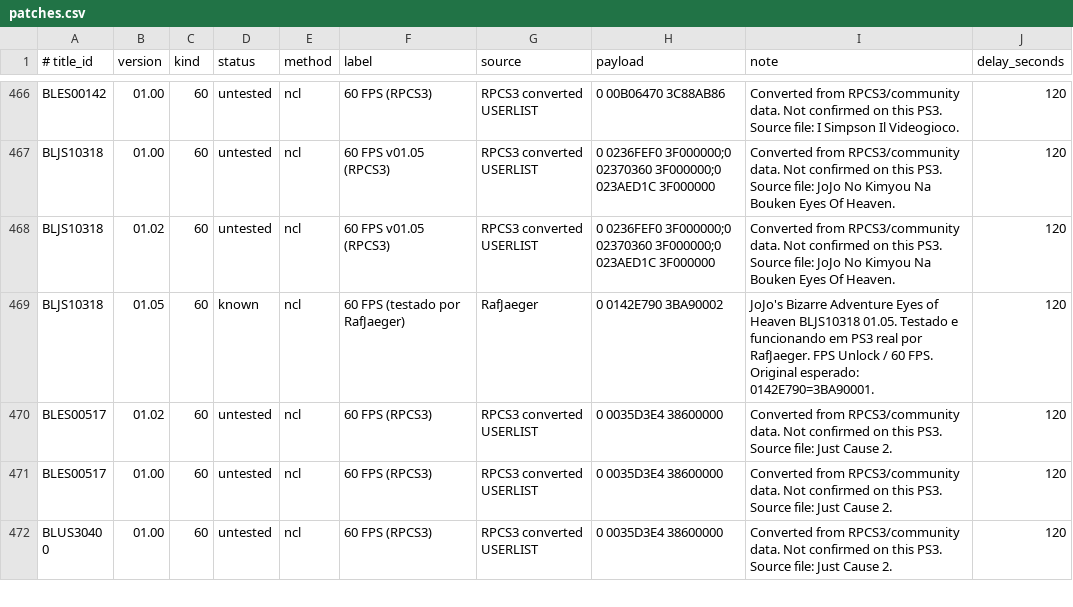
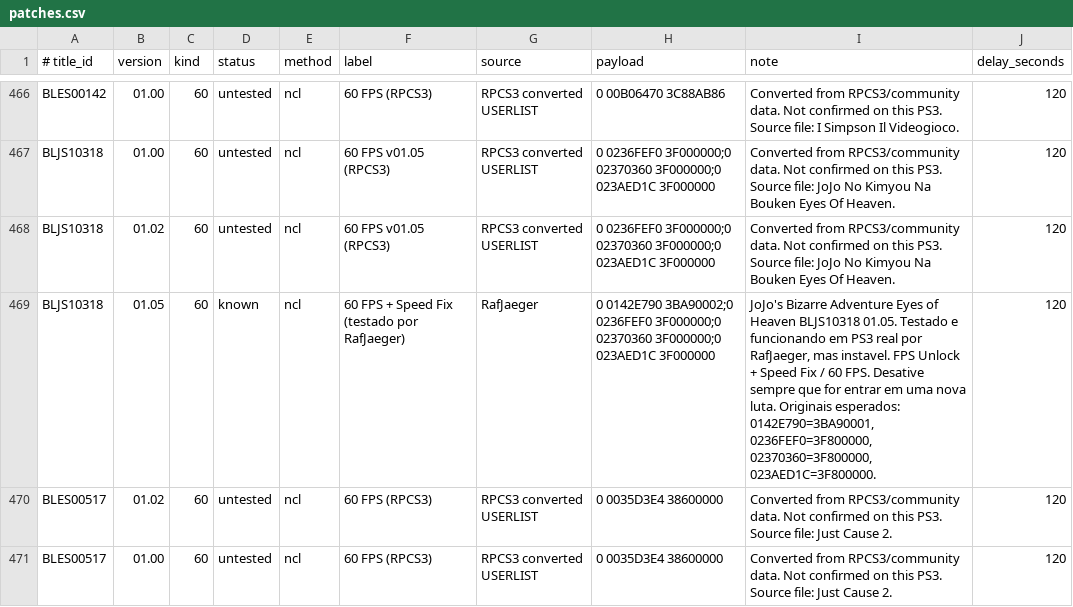
Before and after one commit to RafJaeger/psuf-ps3, a CSV file: release/USRDIR/patches.csv, drawn as a sheet; only a part is shown, gaps mark what is left out; the shorter side is filled out with more unchanged rows.

Commit message:
Update JoJo patch

```diff
--- a/release/USRDIR/patches.csv
+++ b/release/USRDIR/patches.csv
@@ -468,3 +468,3 @@ BLJS10318|01.00|60|untested|ncl|60 FPS v01.05 (RPCS3)|RPCS3 converted USERLIST|0
 BLJS10318|01.02|60|untested|ncl|60 FPS v01.05 (RPCS3)|RPCS3 converted USERLIST|0 0236FEF0 3F000000;0 02370360 3F000000;0 023AED1C 3F000000|Converted from RPCS3/community data. Not confirmed on this PS3. Source file: JoJo No Kimyou Na Bouken Eyes Of Heaven.|120
-BLJS10318|01.05|60|known|ncl|60 FPS (testado por RafJaeger)|RafJaeger|0 0142E790 3BA90002|JoJo's Bizarre Adventure Eyes of Heaven BLJS10318 01.05. Testado e funcionando em PS3 real por RafJaeger. FPS Unlock / 60 FPS. Original esperado: 0142E790=3BA90001.|120
+BLJS10318|01.05|60|known|ncl|60 FPS + Speed Fix (testado por RafJaeger)|RafJaeger|0 0142E790 3BA90002;0 0236FEF0 3F000000;0 02370360 3F000000;0 023AED1C 3F000000|JoJo's Bizarre Adventure Eyes of Heaven BLJS10318 01.05. Testado e funcionando em PS3 real por RafJaeger, mas instavel. FPS Unlock + Speed Fix / 60 FPS. Desative sempre que for entrar em uma nova luta. Originais esperados: 0142E790=3BA90001, 0236FEF0=3F800000, 02370360=3F800000, 023AED1C=3F800000.|120
 BLES00517|01.02|60|untested|ncl|60 FPS (RPCS3)|RPCS3 converted USERLIST|0 0035D3E4 38600000|Converted from RPCS3/community data. Not confirmed on this PS3. Source file: Just Cause 2.|120
```
Also changed, not shown: tools/manual_patch_overrides.csv, 2 other files.
